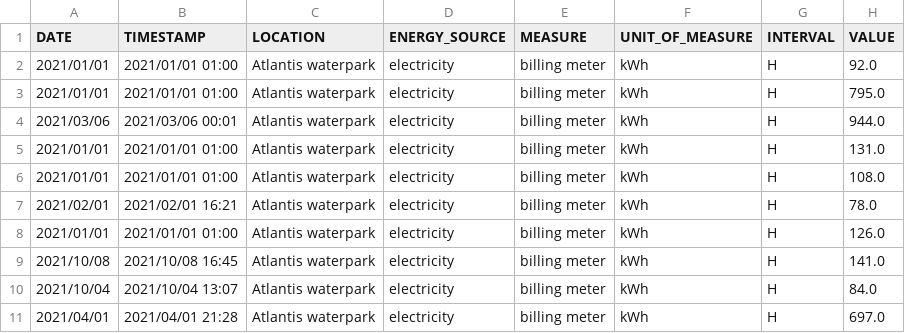
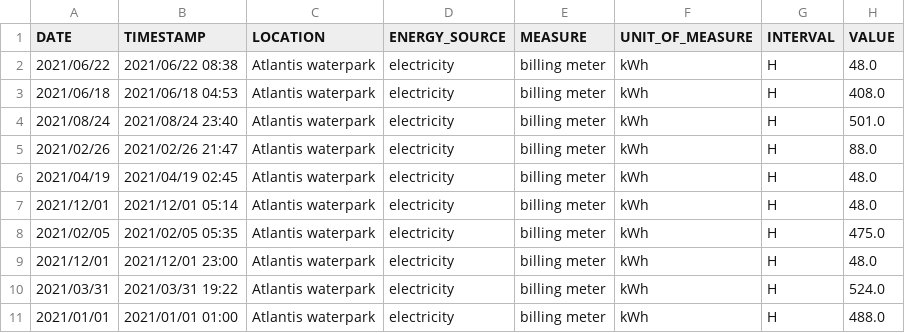
Before and after one commit to pinheadlarry117/hiwi_test, a CSV file: test_results/CTGAN_results/synthetic_data/sampledata_short_Atlantiswaterpark_electricity_filtered_ctgan.csv, drawn as a sheet; only a part is shown; the diff covers the shown part only.

```diff
--- a/test_results/CTGAN_results/synthetic_data/sampledata_short_Atlantiswaterpark_electricity_filtered_ctgan.csv
+++ b/test_results/CTGAN_results/synthetic_data/sampledata_short_Atlantiswaterpark_electricity_filtered_ctgan.csv
@@ -1,11 +1,11 @@
 DATE,TIMESTAMP,LOCATION,ENERGY_SOURCE,MEASURE,UNIT_OF_MEASURE,INTERVAL,VALUE
-2021/01/01,2021/01/01 01:00,Atlantis waterpark,electricity,billing meter,kWh,H,92.0
-2021/01/01,2021/01/01 01:00,Atlantis waterpark,electricity,billing meter,kWh,H,795.0
-2021/03/06,2021/03/06 00:01,Atlantis waterpark,electricity,billing meter,kWh,H,944.0
-2021/01/01,2021/01/01 01:00,Atlantis waterpark,electricity,billing meter,kWh,H,131.0
-2021/01/01,2021/01/01 01:00,Atlantis waterpark,electricity,billing meter,kWh,H,108.0
-2021/02/01,2021/02/01 16:21,Atlantis waterpark,electricity,billing meter,kWh,H,78.0
-2021/01/01,2021/01/01 01:00,Atlantis waterpark,electricity,billing meter,kWh,H,126.0
-2021/10/08,2021/10/08 16:45,Atlantis waterpark,electricity,billing meter,kWh,H,141.0
-2021/10/04,2021/10/04 13:07,Atlantis waterpark,electricity,billing meter,kWh,H,84.0
-2021/04/01,2021/04/01 21:28,Atlantis waterpark,electricity,billing meter,kWh,H,697.0
+2021/06/22,2021/06/22 08:38,Atlantis waterpark,electricity,billing meter,kWh,H,48.0
+2021/06/18,2021/06/18 04:53,Atlantis waterpark,electricity,billing meter,kWh,H,408.0
+2021/08/24,2021/08/24 23:40,Atlantis waterpark,electricity,billing meter,kWh,H,501.0
+2021/02/26,2021/02/26 21:47,Atlantis waterpark,electricity,billing meter,kWh,H,88.0
+2021/04/19,2021/04/19 02:45,Atlantis waterpark,electricity,billing meter,kWh,H,48.0
+2021/12/01,2021/12/01 05:14,Atlantis waterpark,electricity,billing meter,kWh,H,48.0
+2021/02/05,2021/02/05 05:35,Atlantis waterpark,electricity,billing meter,kWh,H,475.0
+2021/12/01,2021/12/01 23:00,Atlantis waterpark,electricity,billing meter,kWh,H,48.0
+2021/03/31,2021/03/31 19:22,Atlantis waterpark,electricity,billing meter,kWh,H,524.0
+2021/01/01,2021/01/01 01:00,Atlantis waterpark,electricity,billing meter,kWh,H,488.0
```
Also changed, not shown: 29 edited cells elsewhere in this file, 16 other files.
